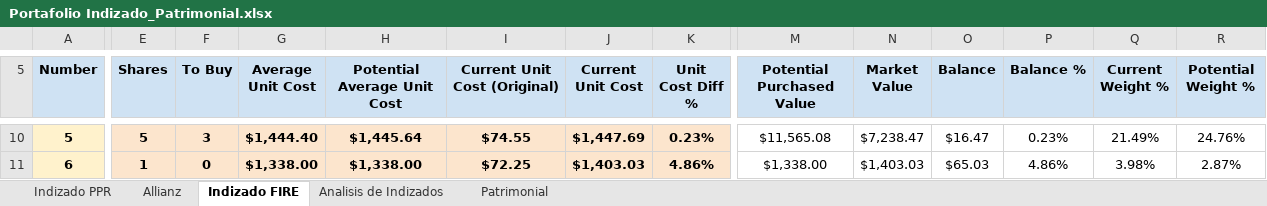
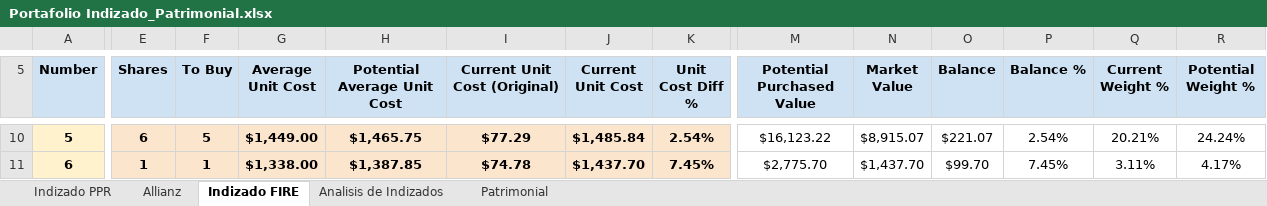
Before and after one commit to IvanRamosDataTech/MarketStocksTracker, an Excel workbook: tracker-poetry/src/tracker_poetry/Portafolio Indizado_Patrimonial.xlsx, sheet Indizado FIRE, drawn as a sheet; only a part is shown, gaps mark what is left out; values as stored, in another font and other column widths than the file's, no borders; charts and pictures and table styles not drawn; the diff covers the shown part only; the diff names each change by its address in the sheet, - before the commit and + after, or states it on an @@ line.

Commit message:
Update portfolio with latest purchases

```diff
--- a/tracker-poetry/src/tracker_poetry/Portafolio Indizado_Patrimonial.xlsx (sheet Indizado FIRE)
+++ b/tracker-poetry/src/tracker_poetry/Portafolio Indizado_Patrimonial.xlsx (sheet Indizado FIRE)
-E10 (Shares): 5
+E10 (Shares): 6
-F10 (To Buy): 3
+F10 (To Buy): 5
-G10 (Average Unit Cost): $1,444.40
+G10 (Average Unit Cost): $1,449.00
-H10 (Potential Average Unit Cost): $1,445.64
+H10 (Potential Average Unit Cost): $1,465.75
-I10 (Current Unit Cost (Original)): $74.55
+I10 (Current Unit Cost (Original)): $77.29
-J10 (Current Unit Cost): $1,447.69
+J10 (Current Unit Cost): $1,485.84
-K10 (Unit Cost Diff %): 0.23%
+K10 (Unit Cost Diff %): 2.54%
-M10 (Potential Purchased Value): $11,565.08
+M10 (Potential Purchased Value): $16,123.22
-N10 (Market Value): $7,238.47
+N10 (Market Value): $8,915.07
-O10 (Balance): $16.47
+O10 (Balance): $221.07
-P10 (Balance %): 0.23%
+P10 (Balance %): 2.54%
-Q10 (Current Weight %): 21.49%
+Q10 (Current Weight %): 20.21%
-R10 (Potential Weight %): 24.76%
+R10 (Potential Weight %): 24.24%
-F11 (To Buy): 0
+F11 (To Buy): 1
-H11 (Potential Average Unit Cost): $1,338.00
+H11 (Potential Average Unit Cost): $1,387.85
-I11 (Current Unit Cost (Original)): $72.25
+I11 (Current Unit Cost (Original)): $74.78
-J11 (Current Unit Cost): $1,403.03
+J11 (Current Unit Cost): $1,437.70
-K11 (Unit Cost Diff %): 4.86%
+K11 (Unit Cost Diff %): 7.45%
-M11 (Potential Purchased Value): $1,338.00
+M11 (Potential Purchased Value): $2,775.70
-N11 (Market Value): $1,403.03
+N11 (Market Value): $1,437.70
-O11 (Balance): $65.03
+O11 (Balance): $99.70
-P11 (Balance %): 4.86%
+P11 (Balance %): 7.45%
-Q11 (Current Weight %): 3.98%
+Q11 (Current Weight %): 3.11%
-R11 (Potential Weight %): 2.87%
+R11 (Potential Weight %): 4.17%
```
Also changed, not shown: 115 edited cells elsewhere in this sheet.
